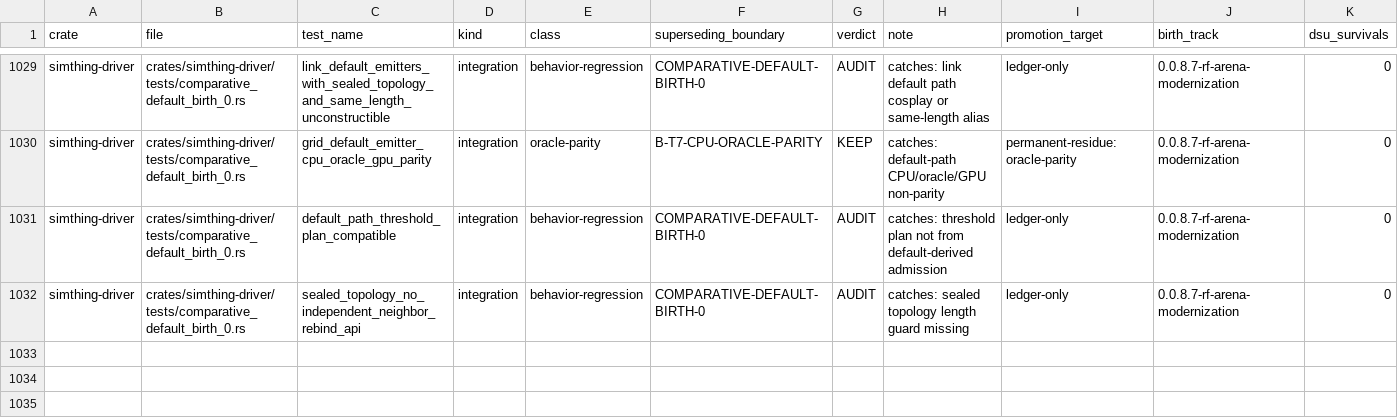
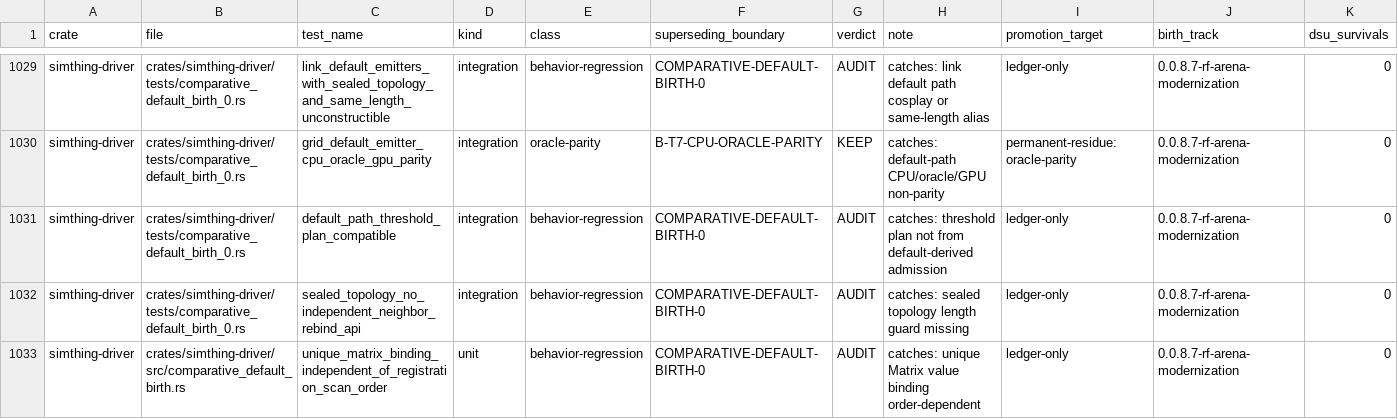
Before and after one commit to khorum08/SimThing, a TSV file: scripts/ci/test_inventory.tsv, drawn as a sheet; only a part is shown, gaps mark what is left out.

Commit message:
fix(ci): ledger unit test unique_matrix_binding for 5.8b

```diff
--- a/scripts/ci/test_inventory.tsv
+++ b/scripts/ci/test_inventory.tsv
@@ -1032 +1032,2 @@ simthing-driver	crates/simthing-driver/tests/comparative_default_birth_0.rs	defa
 simthing-driver	crates/simthing-driver/tests/comparative_default_birth_0.rs	sealed_topology_no_independent_neighbor_rebind_api	integration	behavior-regression	COMPARATIVE-DEFAULT-BIRTH-0	AUDIT	catches: sealed topology length guard missing	ledger-only	0.0.8.7-rf-arena-modernization	0
+simthing-driver	crates/simthing-driver/src/comparative_default_birth.rs	unique_matrix_binding_independent_of_registration_scan_order	unit	behavior-regression	COMPARATIVE-DEFAULT-BIRTH-0	AUDIT	catches: unique Matrix value binding order-dependent	ledger-only	0.0.8.7-rf-arena-modernization	0
```
